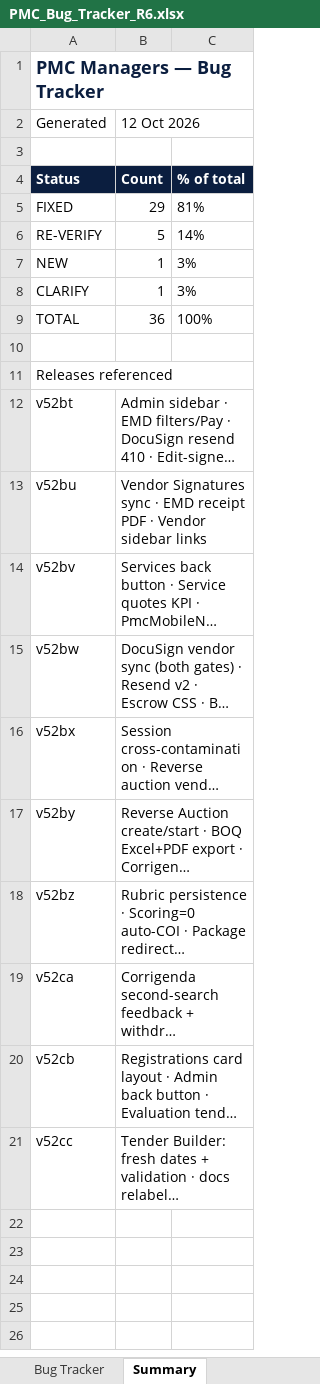
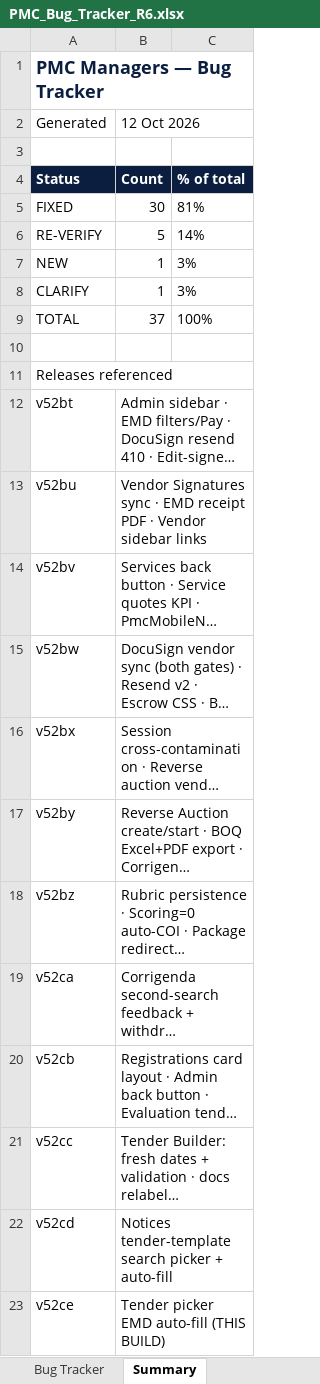
Before and after one commit to Treasurescare/pmc-managers-prod, an Excel workbook: frontend/public/downloads/PMC_Bug_Tracker_R6.xlsx, sheet Summary, drawn as a sheet; long unchanged cells end in …; values as stored, in another font and other column widths than the file's, no borders; the diff names each change by its address in the sheet, - before the commit and + after, or states it on an @@ line.

```diff
--- a/frontend/public/downloads/PMC_Bug_Tracker_R6.xlsx (sheet Summary)
+++ b/frontend/public/downloads/PMC_Bug_Tracker_R6.xlsx (sheet Summary)
-B5: 29
+B5: 30
-B9: 36
+B9: 37
+row 22: v52cd | Notices tender-template search picker + auto-fill
+row 23: v52ce | Tender picker EMD auto-fill (THIS BUILD)
```
Also changed, not shown: sheet Bug Tracker, 4 other files.
